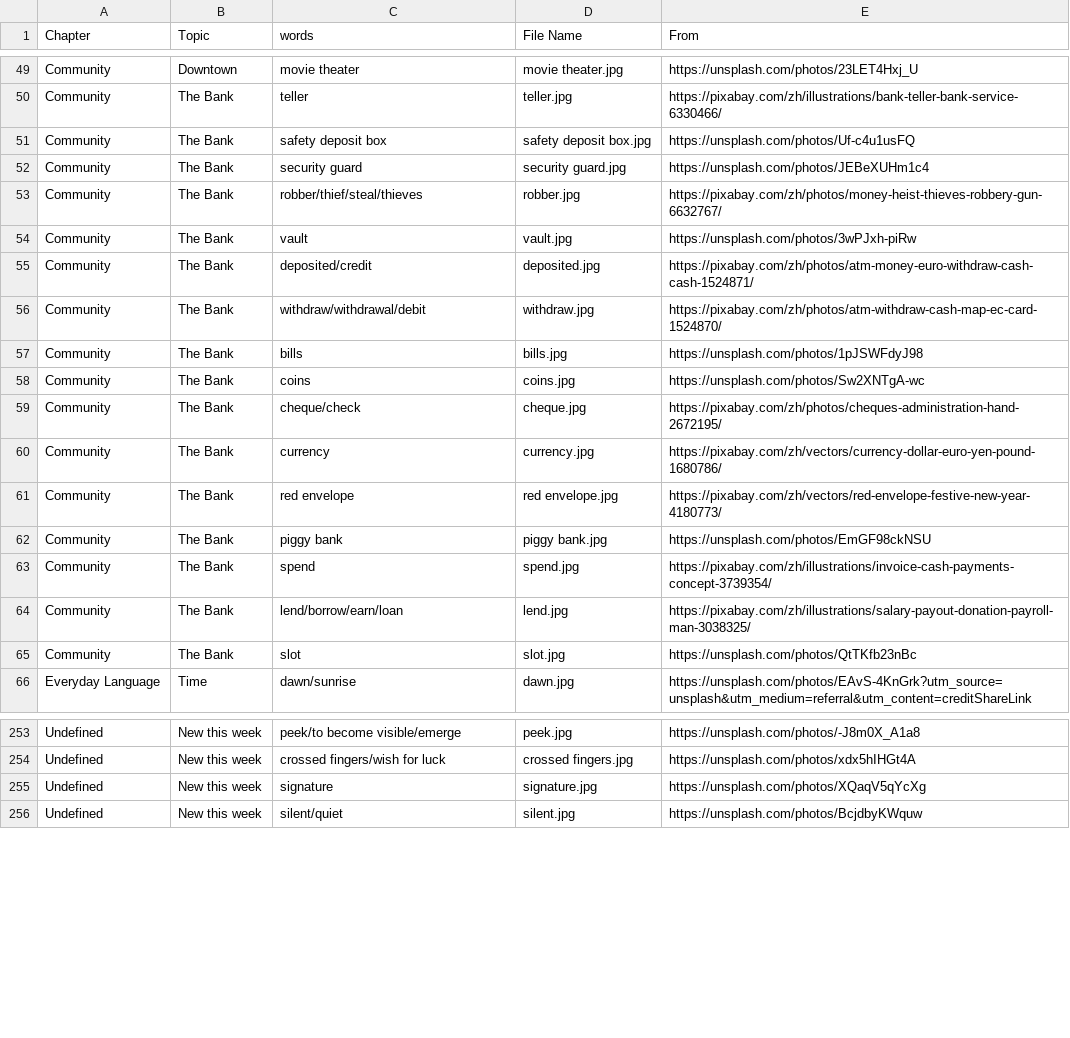
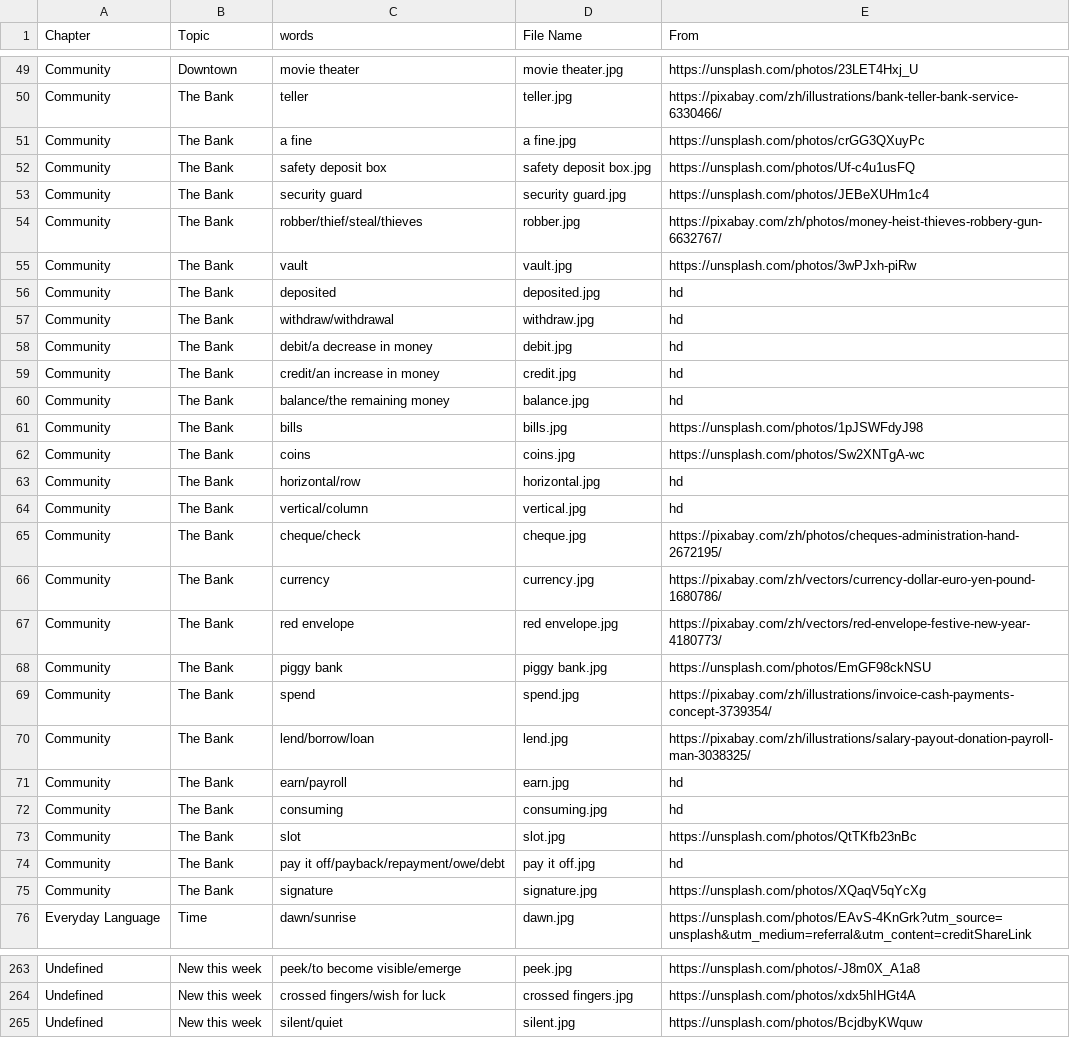
Before and after one commit to HDCodePractice/EnglishHelper, a CSV file: res/picture.csv, drawn as a sheet; only a part is shown, gaps mark what is left out; the diff covers the shown part only.

```diff
--- a/res/picture.csv
+++ b/res/picture.csv
@@ -50,2 +50,3 @@ Community,Downtown,movie theater,movie theater.jpg,https://unsplash.com/photos/2
 Community,The Bank,teller,teller.jpg,https://pixabay.com/zh/illustrations/bank-teller-bank-service-6330466/
+Community,The Bank,a fine,a fine.jpg,https://unsplash.com/photos/crGG3QXuyPc
 Community,The Bank,safety deposit box,safety deposit box.jpg,https://unsplash.com/photos/Uf-c4u1usFQ
@@ -54,6 +55,11 @@ Community,The Bank,robber/thief/steal/thieves,robber.jpg,https://pixabay.com/zh/
 Community,The Bank,vault,vault.jpg,https://unsplash.com/photos/3wPJxh-piRw
-Community,The Bank,deposited/credit,deposited.jpg,https://pixabay.com/zh/photos/atm-money-euro-withdraw-cash-cash-1524871/
-Community,The Bank,withdraw/withdrawal/debit,withdraw.jpg,https://pixabay.com/zh/photos/atm-withdraw-cash-map-ec-card-1524870/
+Community,The Bank,deposited,deposited.jpg,hd
+Community,The Bank,withdraw/withdrawal,withdraw.jpg,hd
+Community,The Bank,debit/a decrease in money,debit.jpg,hd
+Community,The Bank,credit/an increase in money,credit.jpg,hd
+Community,The Bank,balance/the remaining money,balance.jpg,hd
 Community,The Bank,bills,bills.jpg,https://unsplash.com/photos/1pJSWFdyJ98
 Community,The Bank,coins,coins.jpg,https://unsplash.com/photos/Sw2XNTgA-wc
+Community,The Bank,horizontal/row,horizontal.jpg,hd
+Community,The Bank,vertical/column,vertical.jpg,hd
 Community,The Bank,cheque/check,cheque.jpg,https://pixabay.com/zh/photos/cheques-administration-hand-2672195/
@@ -63,4 +69,8 @@ Community,The Bank,piggy bank,piggy bank.jpg,https://unsplash.com/photos/EmGF98c
 Community,The Bank,spend,spend.jpg,https://pixabay.com/zh/illustrations/invoice-cash-payments-concept-3739354/
-Community,The Bank,lend/borrow/earn/loan,lend.jpg,https://pixabay.com/zh/illustrations/salary-payout-donation-payroll-man-3038325/
+Community,The Bank,lend/borrow/loan,lend.jpg,https://pixabay.com/zh/illustrations/salary-payout-donation-payroll-man-3038325/
+Community,The Bank,earn/payroll,earn.jpg,hd
+Community,The Bank,consuming,consuming.jpg,hd
 Community,The Bank,slot,slot.jpg,https://unsplash.com/photos/QtTKfb23nBc
+Community,The Bank,pay it off/payback/repayment/owe/debt,pay it off.jpg,hd
+Community,The Bank,signature,signature.jpg,https://unsplash.com/photos/XQaqV5qYcXg
 Everyday Language,Time,dawn/sunrise,dawn.jpg,https://unsplash.com/photos/EAvS-4KnGrk?utm_source=unsplash&utm_medium=referral&utm_content=creditShareLink
@@ -254,3 +264,2 @@ Undefined,New this week,peek/to become visible/emerge,peek.jpg,https://unsplash.
 Undefined,New this week,crossed fingers/wish for luck,crossed fingers.jpg,https://unsplash.com/photos/xdx5hIHGt4A
-Undefined,New this week,signature,signature.jpg,https://unsplash.com/photos/XQaqV5qYcXg
 Undefined,New this week,silent/quiet,silent.jpg,https://unsplash.com/photos/BcjdbyKWquw
```
Also changed, not shown: 1 edited cell elsewhere in this file, 13 other files.
